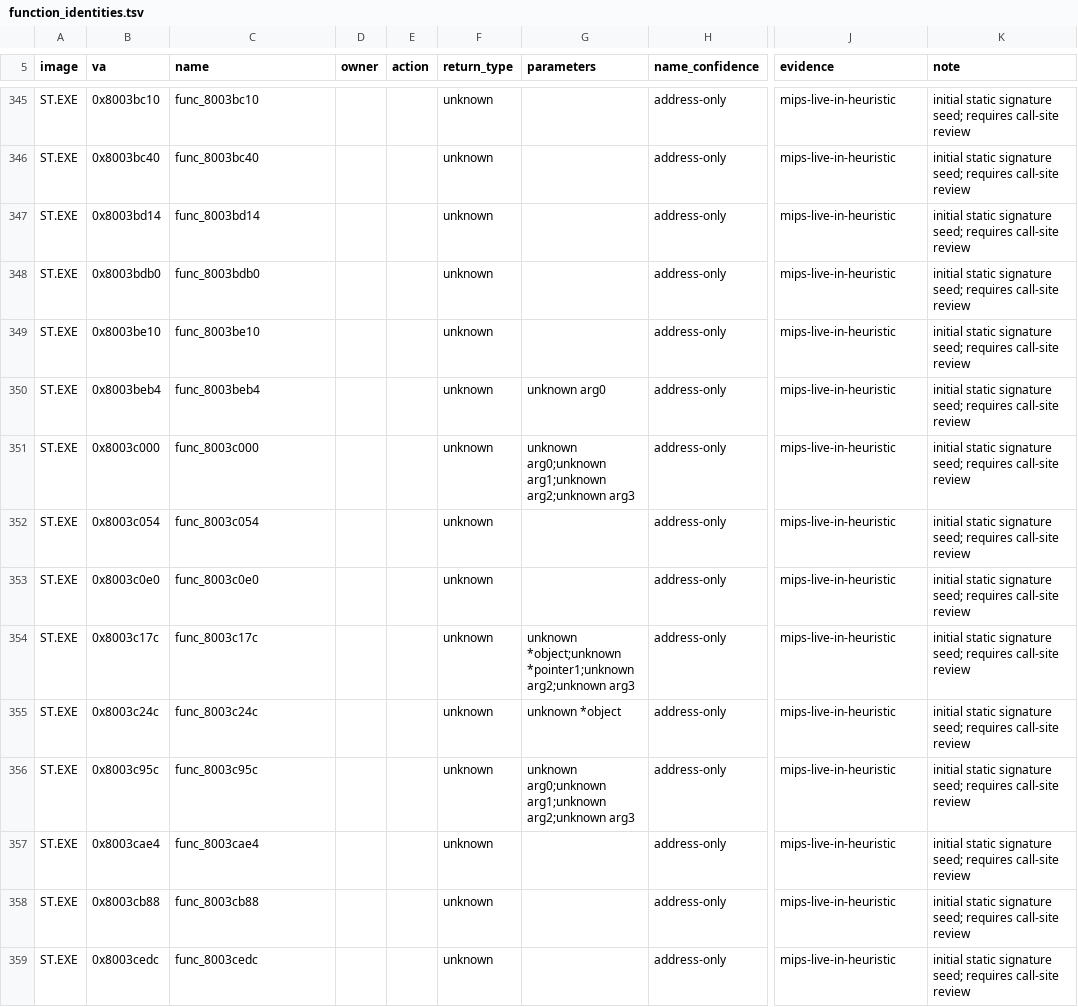
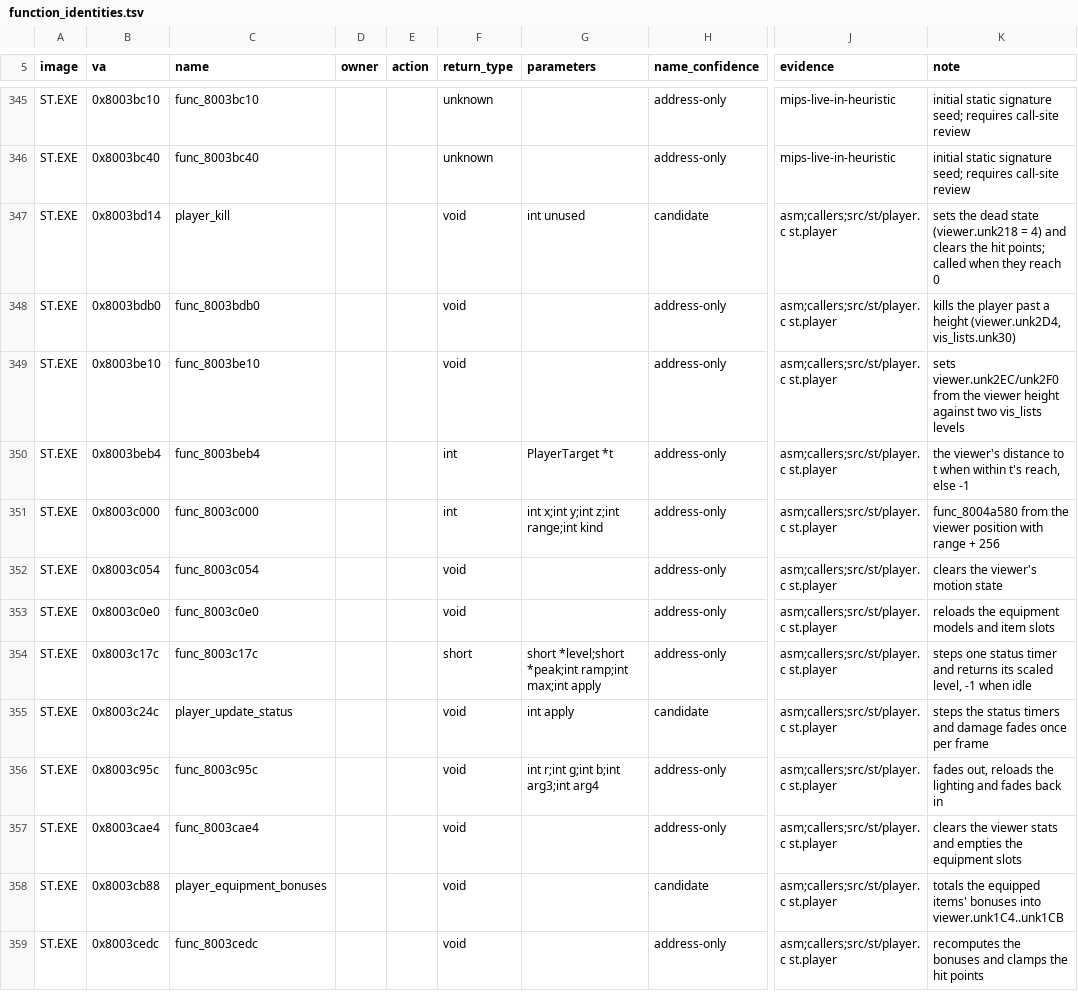
Before and after one commit to Voicedrew11/shadow-tower-decomp, a TSV file: config/retail/function_identities.tsv, drawn as a sheet; only a part is shown, gaps mark what is left out; the diff covers the shown part only; the diff names each change by its address in the sheet, - before the commit and + after, or states it on an @@ line.

```diff
--- a/config/retail/function_identities.tsv
+++ b/config/retail/function_identities.tsv
-C347 (name): func_8003bd14
+C347 (name): player_kill
-F347:F349 (return_type): unknown
+F347:F349 (return_type): void
-G347 (parameters): (empty)
+G347 (parameters): int unused
-H347 (name_confidence): address-only
+H347 (name_confidence): candidate
-J347:J359 (evidence): mips-live-in-heuristic
+J347:J359 (evidence): asm;callers;src/st/player.c st.player
-K347 (note): initial static signature seed; requires call-site review
+K347 (note): sets the dead state (viewer.unk218 = 4) and clears the hit points; called when they reach 0
-K348 (note): initial static signature seed; requires call-site review
+K348 (note): kills the player past a height (viewer.unk2D4, vis_lists.unk30)
-K349 (note): initial static signature seed; requires call-site review
+K349 (note): sets viewer.unk2EC/unk2F0 from the viewer height against two vis_lists levels
-F350:F351 (return_type): unknown
+F350:F351 (return_type): int
-G350 (parameters): unknown arg0
+G350 (parameters): PlayerTarget *t
-K350 (note): initial static signature seed; requires call-site review
+K350 (note): the viewer's distance to t when within t's reach, else -1
-G351 (parameters): unknown arg0;unknown arg1;unknown arg2;unknown arg3
+G351 (parameters): int x;int y;int z;int range;int kind
-K351 (note): initial static signature seed; requires call-site review
+K351 (note): func_8004a580 from the viewer position with range + 256
-F352:F353 (return_type): unknown
+F352:F353 (return_type): void
-K352 (note): initial static signature seed; requires call-site review
+K352 (note): clears the viewer's motion state
-K353 (note): initial static signature seed; requires call-site review
+K353 (note): reloads the equipment models and item slots
-F354 (return_type): unknown
+F354 (return_type): short
-G354 (parameters): unknown *object;unknown *pointer1;unknown arg2;unknown arg3
+G354 (parameters): short *level;short *peak;int ramp;int max;int apply
-K354 (note): initial static signature seed; requires call-site review
+K354 (note): steps one status timer and returns its scaled level, -1 when idle
-C355 (name): func_8003c24c
+C355 (name): player_update_status
-F355:F359 (return_type): unknown
+F355:F359 (return_type): void
-G355 (parameters): unknown *object
+G355 (parameters): int apply
-H355 (name_confidence): address-only
+H355 (name_confidence): candidate
-K355 (note): initial static signature seed; requires call-site review
+K355 (note): steps the status timers and damage fades once per frame
-G356 (parameters): unknown arg0;unknown arg1;unknown arg2;unknown arg3
+G356 (parameters): int r;int g;int b;int arg3;int arg4
-K356 (note): initial static signature seed; requires call-site review
+K356 (note): fades out, reloads the lighting and fades back in
-K357 (note): initial static signature seed; requires call-site review
+K357 (note): clears the viewer stats and empties the equipment slots
-C358 (name): func_8003cb88
+C358 (name): player_equipment_bonuses
-H358 (name_confidence): address-only
+H358 (name_confidence): candidate
-K358 (note): initial static signature seed; requires call-site review
+K358 (note): totals the equipped items' bonuses into viewer.unk1C4..unk1CB
-K359 (note): initial static signature seed; requires call-site review
+K359 (note): recomputes the bonuses and clamps the hit points
```
Also changed, not shown: 110 edited cells elsewhere in this file, config/retail/data_identities.tsv, 13 other files.
